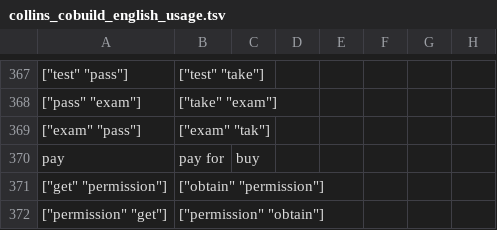
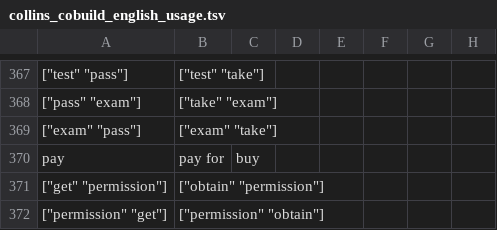
Before and after one commit to saladoperation/spike-kubernetes, a TSV file: resources/confusions/directed/collins_cobuild_english_usage.tsv, drawn as a sheet; only a part is shown, gaps mark what is left out; the diff names each change by its address in the sheet, - before the commit and + after, or states it on an @@ line.

Commit message:
Update collins_cobuild_english_usage

```diff
--- a/resources/confusions/directed/collins_cobuild_english_usage.tsv
+++ b/resources/confusions/directed/collins_cobuild_english_usage.tsv
-B369: ["exam" "tak"]
+B369: ["exam" "take"]
```
